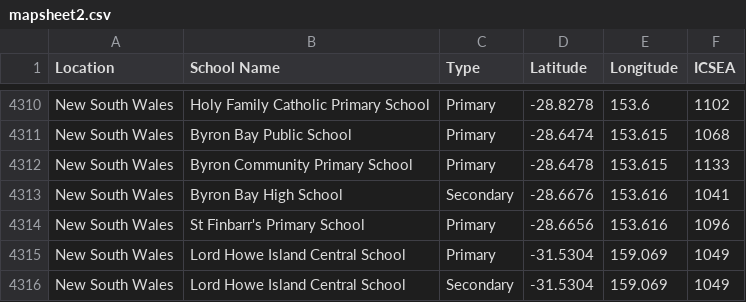
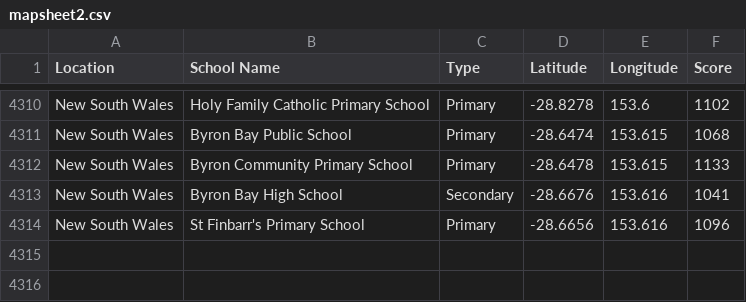
Before and after one commit to Charliechzzz/FIT3179, a CSV file: mapsheet2.csv, drawn as a sheet; only a part is shown, gaps mark what is left out; the diff names each change by its address in the sheet, - before the commit and + after, or states it on an @@ line.

Commit message:
Add files via upload

```diff
--- a/mapsheet2.csv
+++ b/mapsheet2.csv
-F1: ICSEA
+F1: Score
-row 4315: New South Wales | Lord Howe Island Central School | Primary | -31.5304 | 159.069 | 1049
-row 4316: New South Wales | Lord Howe Island Central School | Secondary | -31.5304 | 159.069 | 1049
```
